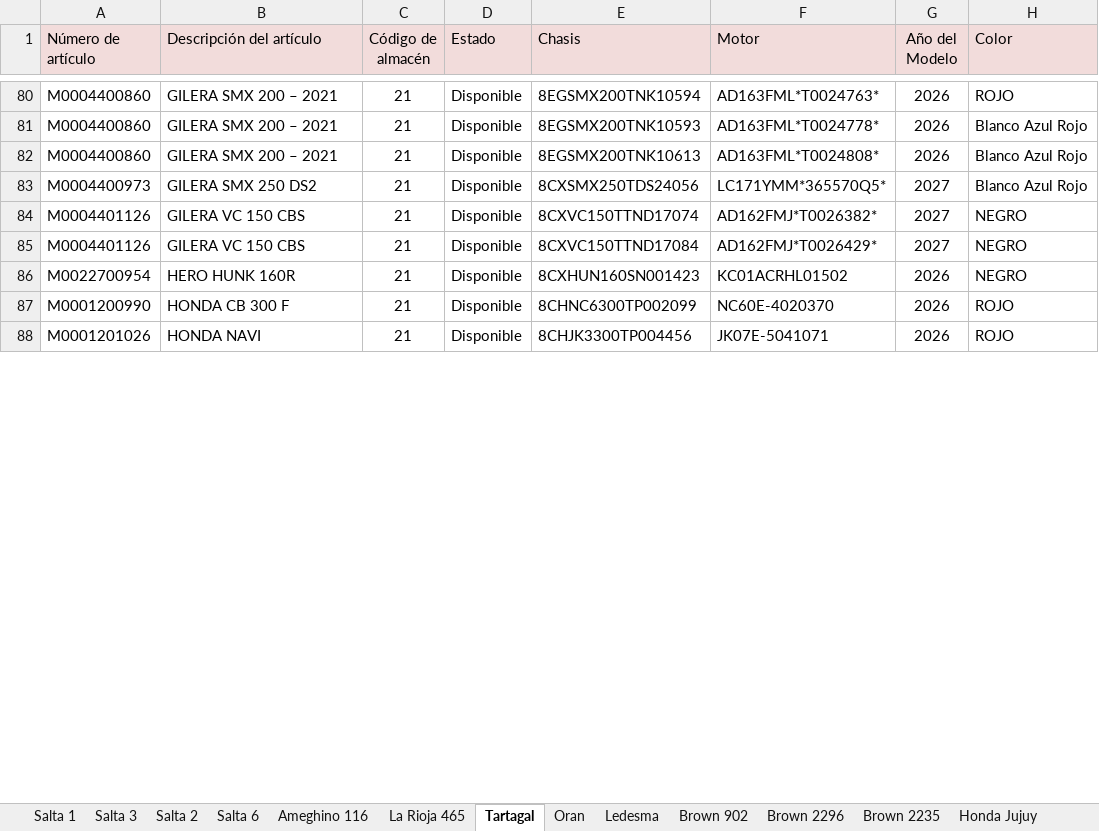
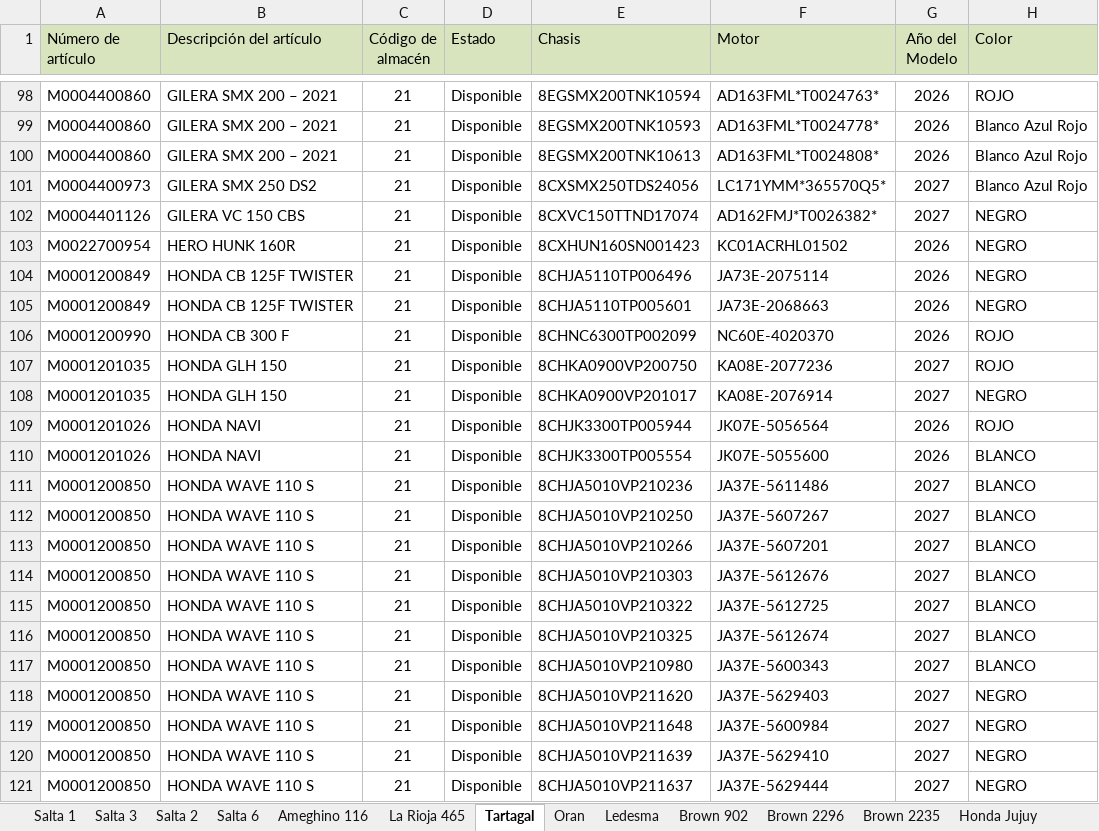
Before and after one commit to yuhmaksuc095-beep/logistica-jujuy, an Excel workbook: datos.xlsx, sheet Tartagal, drawn as a sheet; only a part is shown, gaps mark what is left out; values as stored, in another font and other column widths than the file's, no borders; removed rows and columns are numbered as before the commit, all else as after; the diff covers the shown part only; the diff names each change by its address in the sheet, - before the commit and + after, or states it on an @@ line.

```diff
--- a/datos.xlsx (sheet Tartagal)
+++ b/datos.xlsx (sheet Tartagal)
-A1:H1 fill: #F2DCDB
+A1:H1 fill: #D7E4BD
-row 85: M0004401126 | GILERA VC 150 CBS | 21 | Disponible | 8CXVC150TTND17084 | AD162FMJ*T0026429* | 2027 | NEGRO
+row 104: M0001200849 | HONDA CB 125F TWISTER | 21 | Disponible | 8CHJA5110TP006496 | JA73E-2075114 | 2026 | NEGRO
+row 105: M0001200849 | HONDA CB 125F TWISTER | 21 | Disponible | 8CHJA5110TP005601 | JA73E-2068663 | 2026 | NEGRO
+row 107: M0001201035 | HONDA GLH 150 | 21 | Disponible | 8CHKA0900VP200750 | KA08E-2077236 | 2027 | ROJO
+row 108: M0001201035 | HONDA GLH 150 | 21 | Disponible | 8CHKA0900VP201017 | KA08E-2076914 | 2027 | NEGRO
-E109 (Chasis): 8CHJK3300TP004456
+E109 (Chasis): 8CHJK3300TP005944
-F109 (Motor): JK07E-5041071
+F109 (Motor): JK07E-5056564
+row 110: M0001201026 | HONDA NAVI | 21 | Disponible | 8CHJK3300TP005554 | JK07E-5055600 | 2026 | BLANCO
+row 111: M0001200850 | HONDA WAVE 110 S | 21 | Disponible | 8CHJA5010VP210236 | JA37E-5611486 | 2027 | BLANCO
+row 112: M0001200850 | HONDA WAVE 110 S | 21 | Disponible | 8CHJA5010VP210250 | JA37E-5607267 | 2027 | BLANCO
+row 113: M0001200850 | HONDA WAVE 110 S | 21 | Disponible | 8CHJA5010VP210266 | JA37E-5607201 | 2027 | BLANCO
+row 114: M0001200850 | HONDA WAVE 110 S | 21 | Disponible | 8CHJA5010VP210303 | JA37E-5612676 | 2027 | BLANCO
+row 115: M0001200850 | HONDA WAVE 110 S | 21 | Disponible | 8CHJA5010VP210322 | JA37E-5612725 | 2027 | BLANCO
+row 116: M0001200850 | HONDA WAVE 110 S | 21 | Disponible | 8CHJA5010VP210325 | JA37E-5612674 | 2027 | BLANCO
+row 117: M0001200850 | HONDA WAVE 110 S | 21 | Disponible | 8CHJA5010VP210980 | JA37E-5600343 | 2027 | BLANCO
+row 118: M0001200850 | HONDA WAVE 110 S | 21 | Disponible | 8CHJA5010VP211620 | JA37E-5629403 | 2027 | NEGRO
+row 119: M0001200850 | HONDA WAVE 110 S | 21 | Disponible | 8CHJA5010VP211648 | JA37E-5600984 | 2027 | NEGRO
+row 120: M0001200850 | HONDA WAVE 110 S | 21 | Disponible | 8CHJA5010VP211639 | JA37E-5629410 | 2027 | NEGRO
+row 121: M0001200850 | HONDA WAVE 110 S | 21 | Disponible | 8CHJA5010VP211637 | JA37E-5629444 | 2027 | NEGRO
```
Also changed, not shown: 35 added rows, 3 removed rows and 3 edited cells elsewhere in this sheet, sheet Cochuchal, sheet Salta 3, sheet La Rioja 465, sheet Brown 2235, sheet Brown 902, sheet Oran, 7 more sheets.
